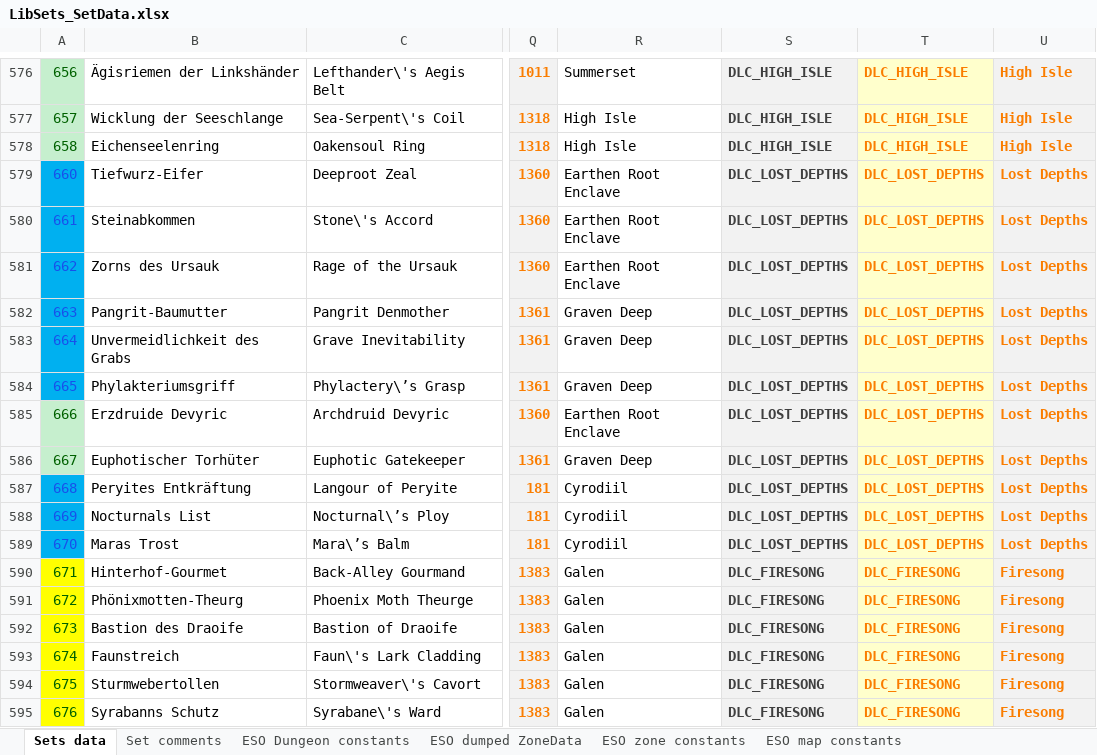
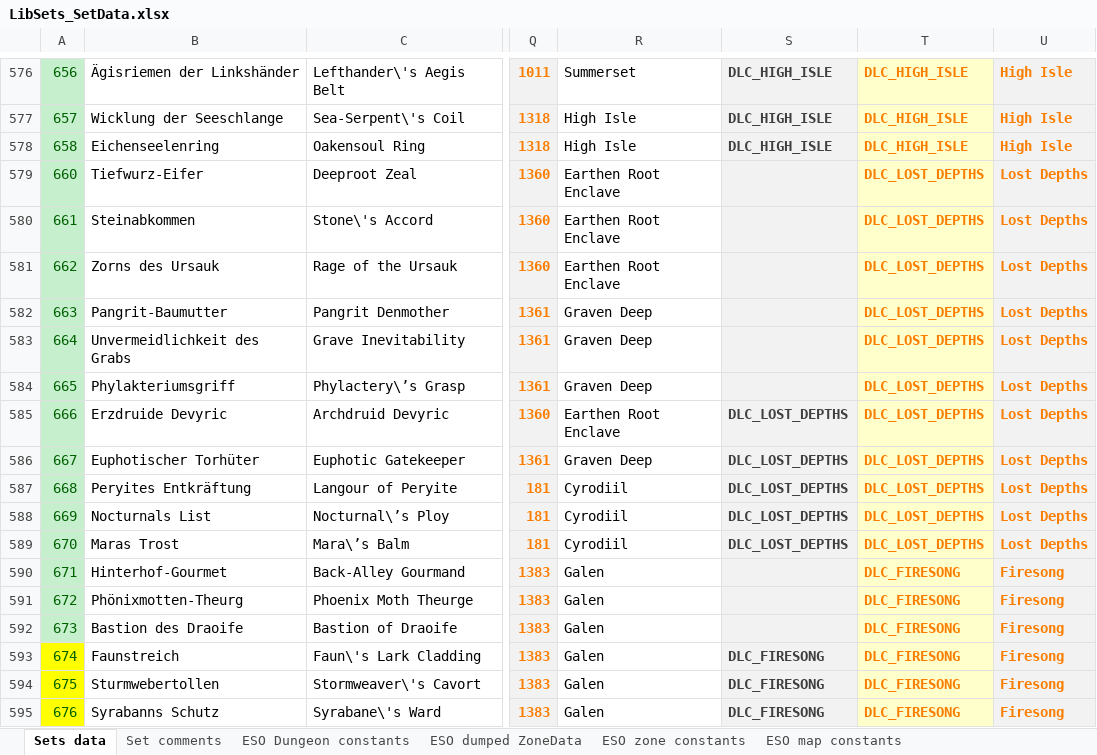
Before and after one commit to Baertram/LibSets, an Excel workbook: LibSets/LibSets_SetData.xlsx, sheet Sets data, drawn as a sheet; only a part is shown, gaps mark what is left out; values as stored, in another font and other column widths than the file's, no borders; the diff covers the shown part only; the diff names each change by its address in the sheet, - before the commit and + after, or states it on an @@ line.

Commit message:
LibSets v0.53 -Added new constant DLC_SCRIBES_OF_FATE -Added new sets of DLC Scribes of Fate -Updated set names of all sets -Updated set drop locations -Updated wayshrine data -Updated set to zone lookup table -Updated sets data of all sets (weapon, armor, jewelry, equipType, itemIds)

```diff
--- a/LibSets/LibSets_SetData.xlsx (sheet Sets data)
+++ b/LibSets/LibSets_SetData.xlsx (sheet Sets data)
@@ A579:A584 fill: #00B0F0 → #C6EFCE, text colour: #1750EB → #006100 @@
-S579:S584: DLC_LOST_DEPTHS
+S579:S584: (empty)
@@ A587:A589 fill: #00B0F0 → #C6EFCE, text colour: #1750EB → #006100 @@
-A590:A592 fill: #FFFF00
+A590:A592 fill: #C6EFCE
-S590:S592: DLC_FIRESONG
+S590:S592: (empty)
```
Also changed, not shown: 11 added rows, 9 edited cells and cell formats elsewhere in this sheet, sheet ESO dumped WayshrineInfo, sheet ESO dumped ZoneData, sheet Workarea, sheet ESO zone constants, sheet ESO Dungeon constants, sheet LibSets constants, 2 more sheets, formulas that keep their value, 5 other files.
